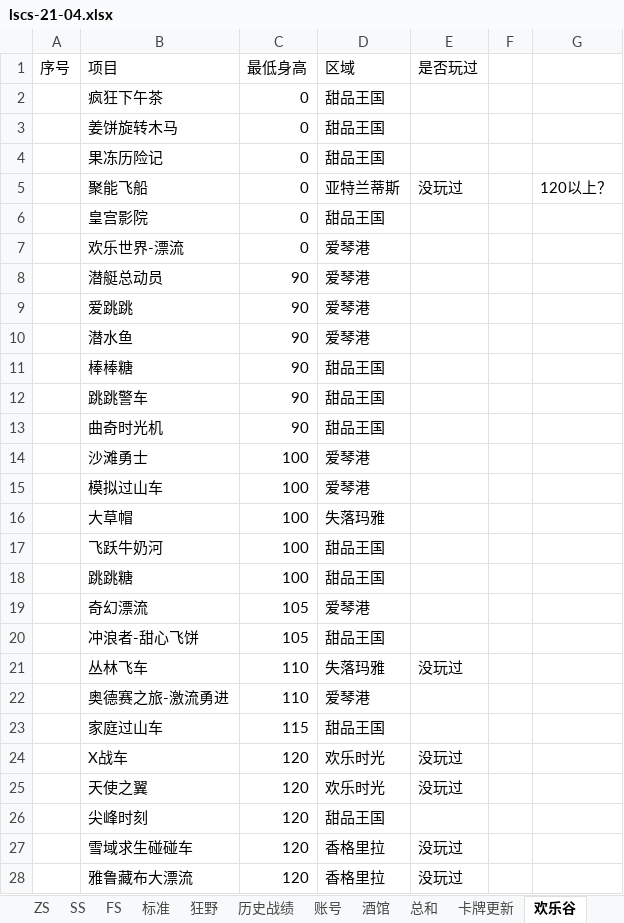
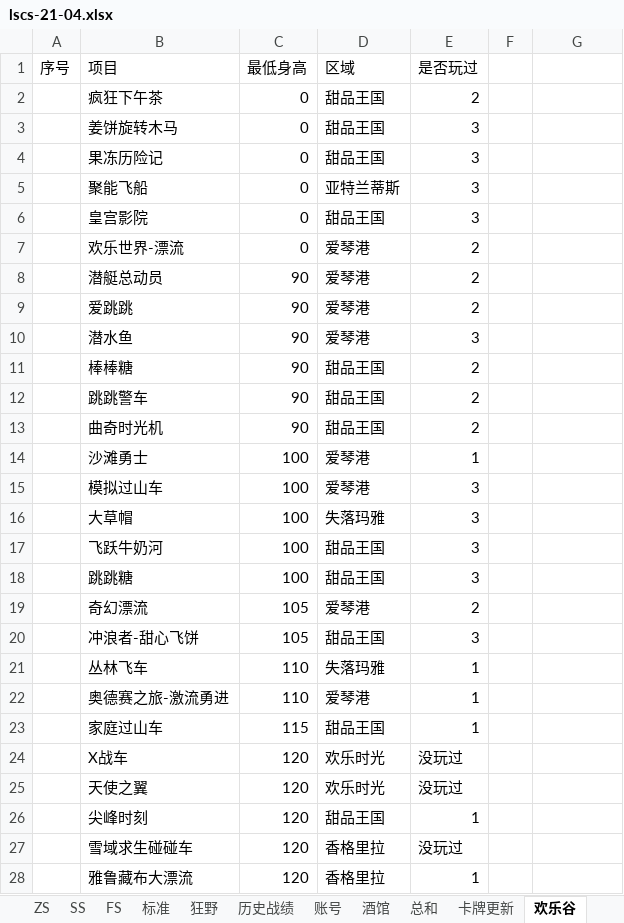
Before and after one commit to czl315/ttjj, an Excel workbook: src/main/java/game/lscs-21-04.xlsx, sheet 欢乐谷, drawn as a sheet; only a part is shown; values as stored, in another font and other column widths than the file's, no borders; the diff covers the shown part only; the diff names each change by its address in the sheet, - before the commit and + after, or states it on an @@ line.

Commit message:
game

```diff
--- a/src/main/java/game/lscs-21-04.xlsx (sheet 欢乐谷)
+++ b/src/main/java/game/lscs-21-04.xlsx (sheet 欢乐谷)
-E2 (是否玩过): (empty)
+E2 (是否玩过): 2
-E3:E4 (是否玩过): (empty)
+E3:E4 (是否玩过): 3
-E5 (是否玩过): 没玩过
+E5 (是否玩过): 3
-G5: 120以上？
+G5: (empty)
-E6 (是否玩过): (empty)
+E6 (是否玩过): 3
-E7:E9 (是否玩过): (empty)
+E7:E9 (是否玩过): 2
-E10 (是否玩过): (empty)
+E10 (是否玩过): 3
-E11:E13 (是否玩过): (empty)
+E11:E13 (是否玩过): 2
-E14 (是否玩过): (empty)
+E14 (是否玩过): 1
-E15:E18 (是否玩过): (empty)
+E15:E18 (是否玩过): 3
-E19 (是否玩过): (empty)
+E19 (是否玩过): 2
-E20 (是否玩过): (empty)
+E20 (是否玩过): 3
-E21 (是否玩过): 没玩过
+E21 (是否玩过): 1
-E22:E23 (是否玩过): (empty)
+E22:E23 (是否玩过): 1
-E26 (是否玩过): (empty)
+E26 (是否玩过): 1
-E28 (是否玩过): 没玩过
+E28 (是否玩过): 1
```
Also changed, not shown: 9 edited cells elsewhere in this sheet, sheet 卡牌更新, 2 other files.
